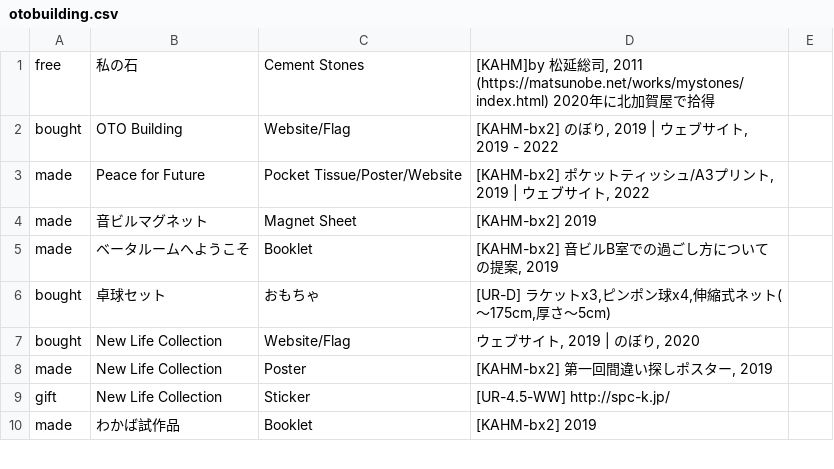
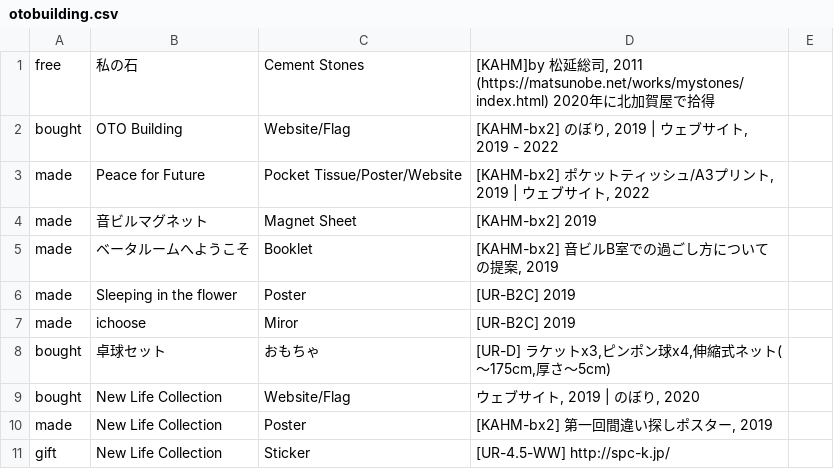
Before and after one commit to pe-hu/index, a CSV file: org/otobuilding.csv, drawn as a sheet; only a part is shown; the shorter side is filled out with more unchanged rows.

Commit message:
Update otobuilding.csv

```diff
--- a/org/otobuilding.csv
+++ b/org/otobuilding.csv
@@ -5,2 +5,4 @@ made,"音ビルマグネット",Magnet Sheet,"[KAHM-bx2] 2019",
 made,ベータルームへようこそ,Booklet,"[KAHM-bx2] 音ビルB室での過ごし方についての提案, 2019",
+made,Sleeping in the flower,Poster,"[UR-B2C] 2019",
+made,ichoose,Miror,"[UR-B2C] 2019",
 bought,卓球セット,おもちゃ,"[UR-D] ラケットx3,ピンポン球x4,伸縮式ネット(〜175cm,厚さ〜5cm)",
```
